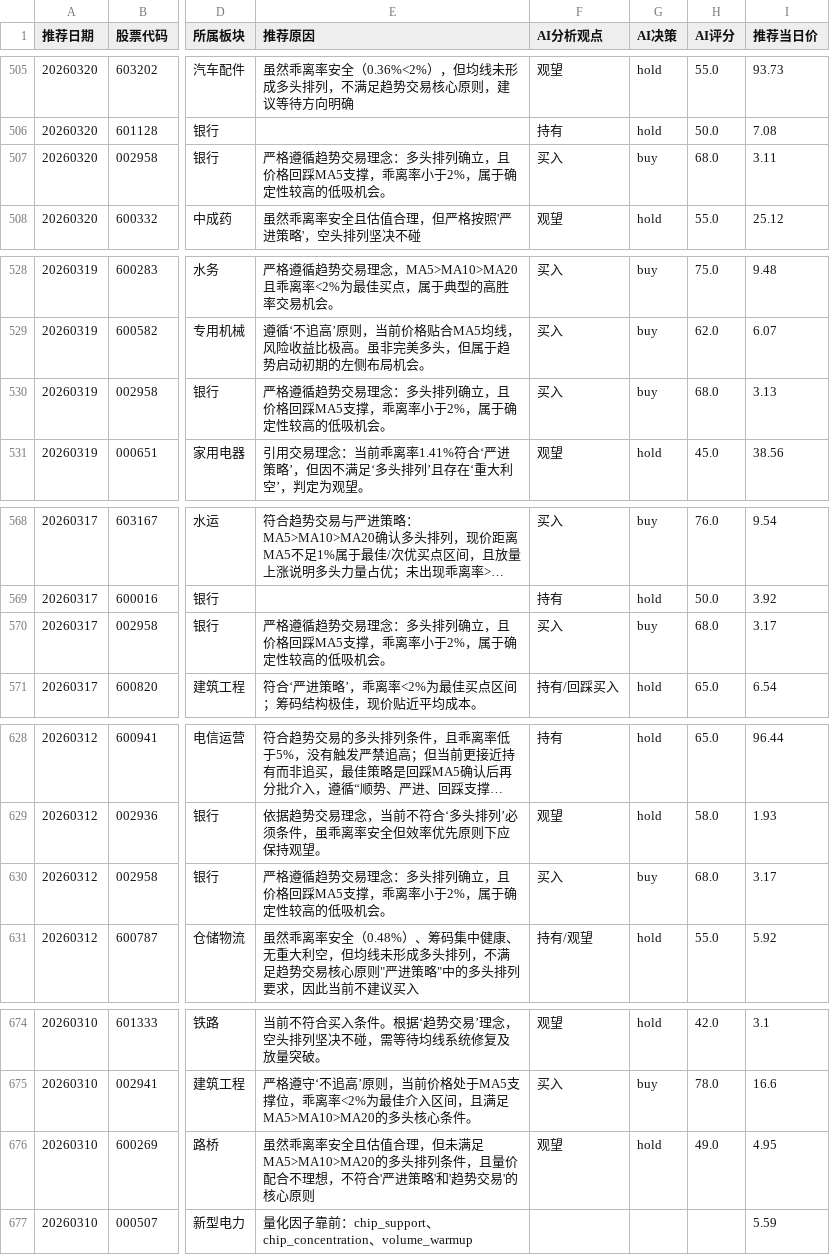
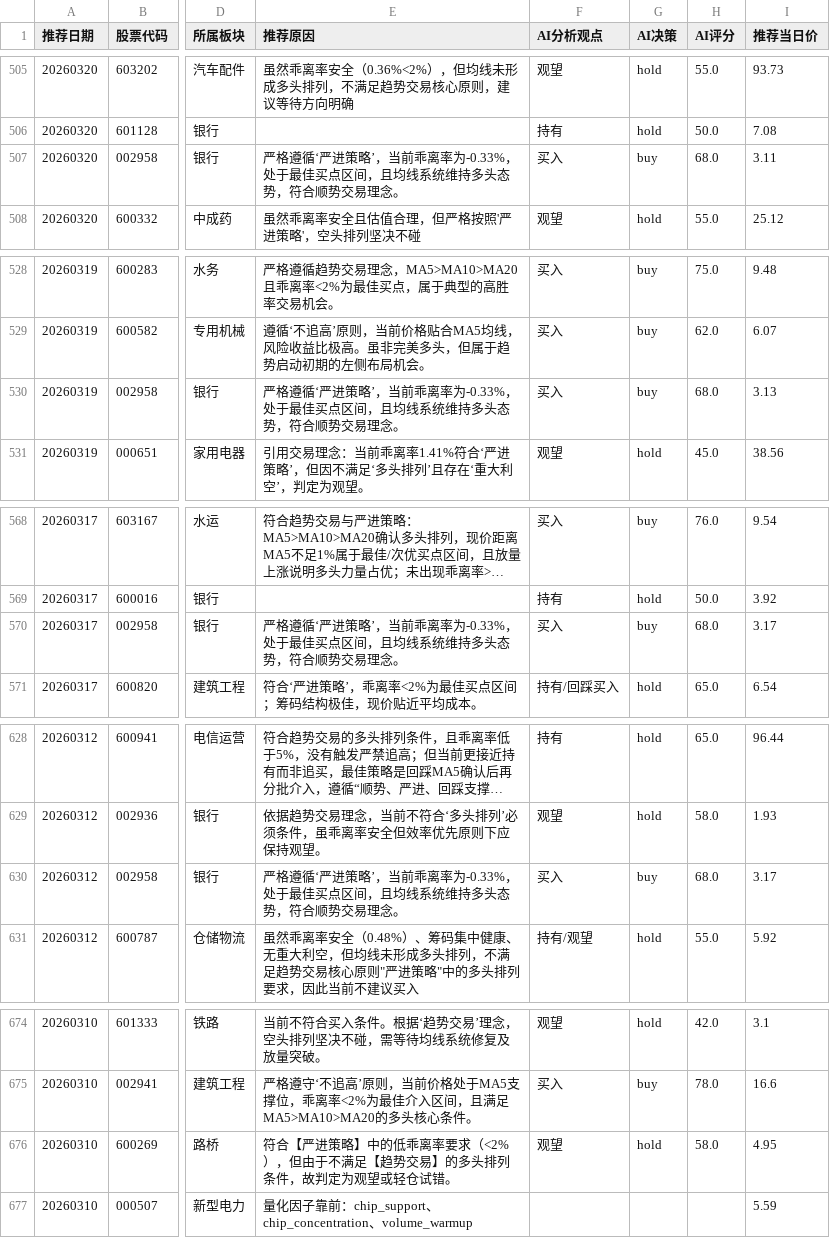
Before and after one commit to fisher-admin/stock-report, a CSV file: data/recommendation_analytics/prebreakout_recommendations.csv, drawn as a sheet; only a part is shown, gaps mark what is left out; long unchanged cells end in …; the diff covers the shown part only; the diff names each change by its address in the sheet, - before the commit and + after, or states it on an @@ line.

```diff
--- a/data/recommendation_analytics/prebreakout_recommendations.csv
+++ b/data/recommendation_analytics/prebreakout_recommendations.csv
-E507 (推荐原因): 严格遵循趋势交易理念：多头排列确立，且价格回踩MA5支撑，乖离率小于2%，属于确定性较高的低吸机会。
+E507 (推荐原因): 严格遵循‘严进策略’，当前乖离率为-0.33%，处于最佳买点区间，且均线系统维持多头态势，符合顺势交易理念。
-E530 (推荐原因): 严格遵循趋势交易理念：多头排列确立，且价格回踩MA5支撑，乖离率小于2%，属于确定性较高的低吸机会。
+E530 (推荐原因): 严格遵循‘严进策略’，当前乖离率为-0.33%，处于最佳买点区间，且均线系统维持多头态势，符合顺势交易理念。
-E570 (推荐原因): 严格遵循趋势交易理念：多头排列确立，且价格回踩MA5支撑，乖离率小于2%，属于确定性较高的低吸机会。
+E570 (推荐原因): 严格遵循‘严进策略’，当前乖离率为-0.33%，处于最佳买点区间，且均线系统维持多头态势，符合顺势交易理念。
-E630 (推荐原因): 严格遵循趋势交易理念：多头排列确立，且价格回踩MA5支撑，乖离率小于2%，属于确定性较高的低吸机会。
+E630 (推荐原因): 严格遵循‘严进策略’，当前乖离率为-0.33%，处于最佳买点区间，且均线系统维持多头态势，符合顺势交易理念。
-E676 (推荐原因): 虽然乖离率安全且估值合理，但未满足MA5>MA10>MA20的多头排列条件，且量价配合不理想，不符合'严进策略'和'趋势交易'的核心原则
+E676 (推荐原因): 符合【严进策略】中的低乖离率要求（<2%），但由于不满足【趋势交易】的多头排列条件，故判定为观望或轻仓试错。
-H676 (AI评分): 49.0
+H676 (AI评分): 58.0
```
Also changed, not shown: 65 edited cells elsewhere in this file, 4 other files.
